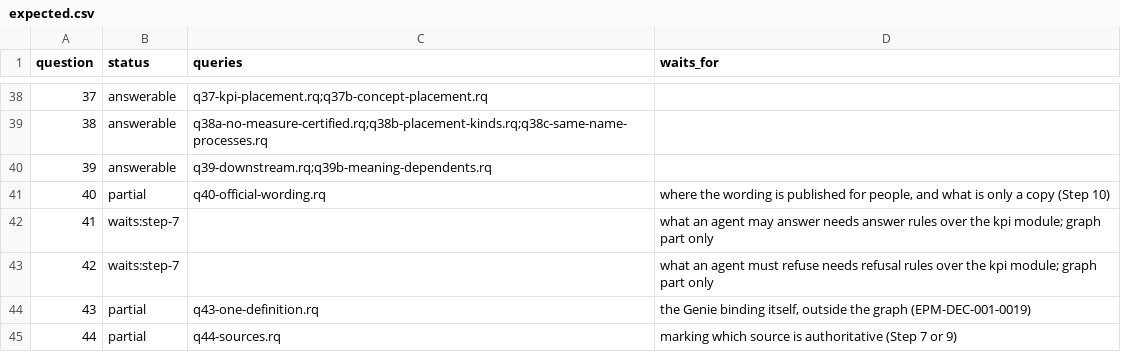
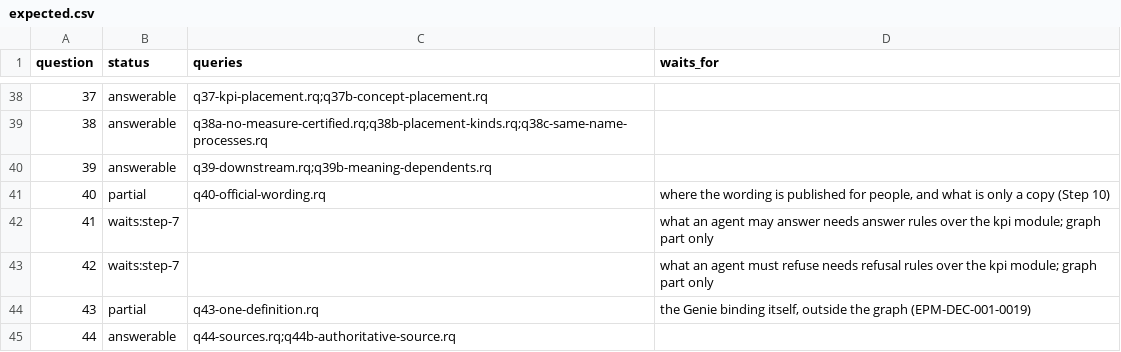
Before and after one commit to aadehamid/enterprise-performance-model, a CSV file: business_architecture/ontology/regression/expected.csv, drawn as a sheet; only a part is shown, gaps mark what is left out.

```diff
--- a/business_architecture/ontology/regression/expected.csv
+++ b/business_architecture/ontology/regression/expected.csv
@@ -44,2 +44,2 @@ question,status,queries,waits_for
 43,partial,q43-one-definition.rq,"the Genie binding itself, outside the graph (EPM-DEC-001-0019)"
-44,partial,q44-sources.rq,marking which source is authoritative (Step 7 or 9)
+44,answerable,q44-sources.rq;q44b-authoritative-source.rq,
```
Also changed, not shown: 16 other files.
